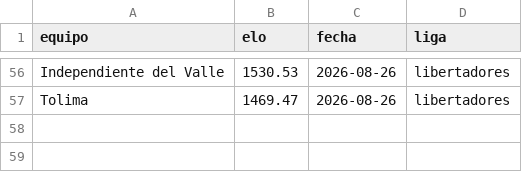
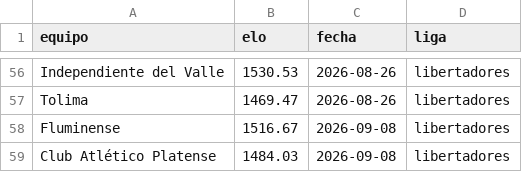
Before and after one commit to MauCarVaz1995/LigaMX, a CSV file: data/processed/elos_ligas/libertadores.csv, drawn as a sheet; only a part is shown, gaps mark what is left out; the diff names each change by its address in the sheet, - before the commit and + after, or states it on an @@ line.

```diff
--- a/data/processed/elos_ligas/libertadores.csv
+++ b/data/processed/elos_ligas/libertadores.csv
+row 58: Fluminense | 1516.67 | 2026-09-08 | libertadores
+row 59: Club Atlético Platense | 1484.03 | 2026-09-08 | libertadores
```
Also changed, not shown: data/processed/betting_log.csv, 20 other files.
